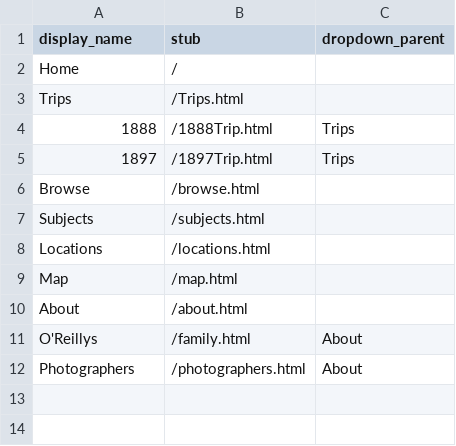
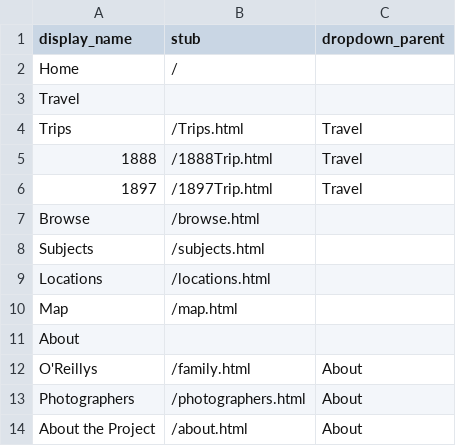
Before and after one commit to abacedariangirl/peh-demo, a CSV file: _data/config-nav.csv, drawn as a sheet.

Commit message:
Fx Nav

```diff
--- a/_data/config-nav.csv
+++ b/_data/config-nav.csv
@@ -2,5 +2,6 @@ display_name,stub,dropdown_parent
 Home,/,
-Trips,/Trips.html,
-1888,/1888Trip.html,Trips
-1897,/1897Trip.html,Trips
+Travel,,
+Trips,/Trips.html,Travel
+1888,/1888Trip.html,Travel
+1897,/1897Trip.html,Travel
 Browse,/browse.html,
@@ -9,4 +10,5 @@ Locations,/locations.html,
 Map,/map.html,
-About,/about.html,
+About,,
 O'Reillys,/family.html,About
 Photographers,/photographers.html,About
+About the Project,/about.html,About
```
